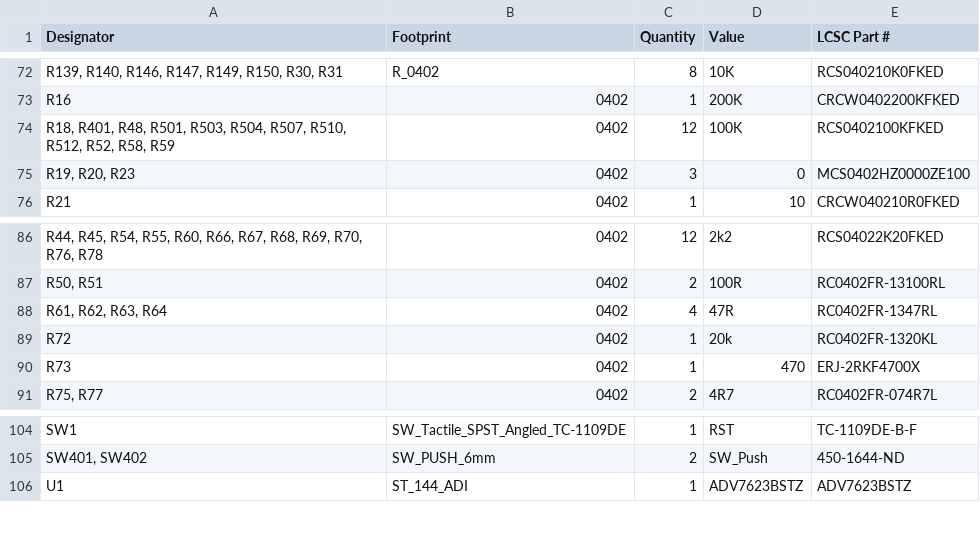
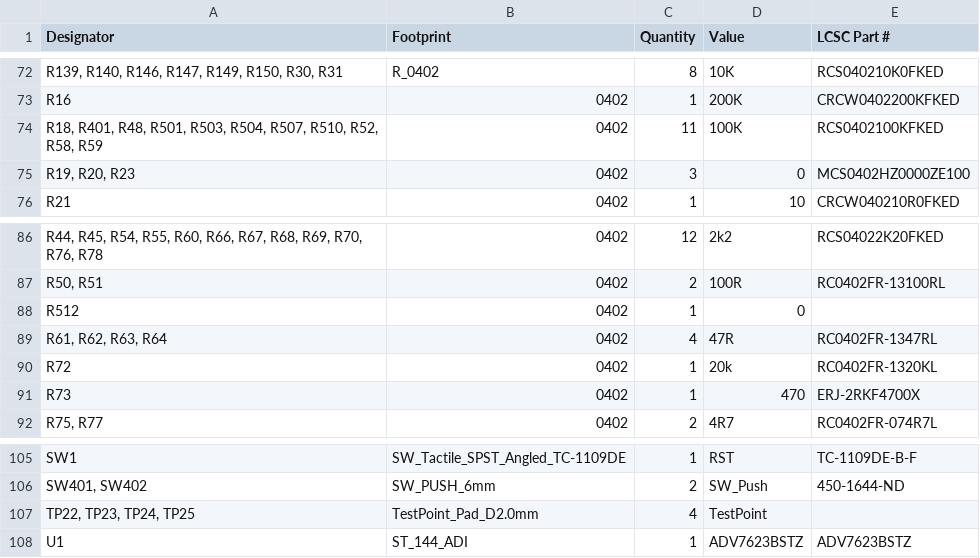
Before and after one commit to OwOday/microcyber, a CSV file: production/COVN.DECEIVER_bom.csv, drawn as a sheet; only a part is shown, gaps mark what is left out; the diff names each change by its address in the sheet, - before the commit and + after, or states it on an @@ line.

```diff
--- a/production/COVN.DECEIVER_bom.csv
+++ b/production/COVN.DECEIVER_bom.csv
-A74 (Designator): …R507, R510, R512, R52, R58,…
+A74 (Designator): …R507, R510, R52, R58,…
-C74 (Quantity): 12
+C74 (Quantity): 11
+row 88: R512 | 0402 | 1 | 0
+row 107: TP22, TP23, TP24, TP25 | TestPoint_Pad_D2.0mm | 4 | TestPoint
```
Also changed, not shown: production/COVN.DECEIVER_designators.csv, production/COVN.DECEIVER_positions.csv, 13 other files.
